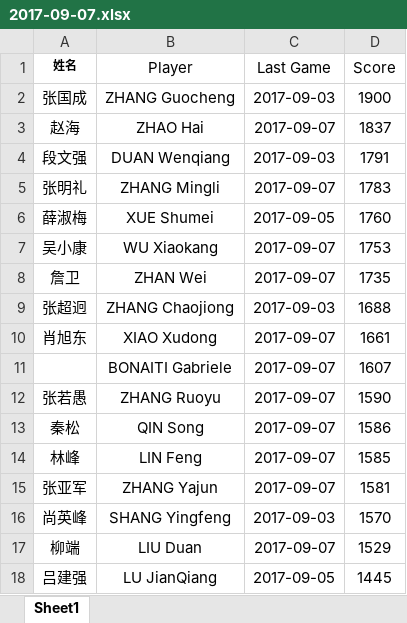
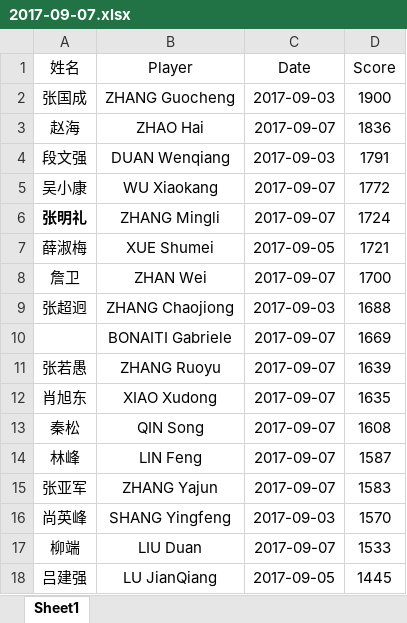
Before and after one commit to liuduan/TT-Scores, an Excel workbook: Scores/2017-09-07.xlsx, sheet Sheet1, drawn as a sheet; values as stored, in another font and other column widths than the file's, no borders; removed rows and columns are numbered as before the commit, all else as after; the diff names each change by its address in the sheet, - before the commit and + after, or states it on an @@ line.

```diff
--- a/Scores/2017-09-07.xlsx (sheet Sheet1)
+++ b/Scores/2017-09-07.xlsx (sheet Sheet1)
-A1 bold: on
+A1 bold: off, text size: larger
-C1: Last Game
+C1: Date
-D3 (Score): 1837
+D3 (Score): 1836
+row 5: 吴小康 | WU Xiaokang | 2017-09-07 | 1772
-A6 bold: off
+A6 bold: on
-D6 (Score): 1783
+D6 (Score): 1724
-D7 (Score): 1760
+D7 (Score): 1721
-row 7: 吴小康 | WU Xiaokang | 2017-09-07 | 1753
-D8 (Score): 1735
+D8 (Score): 1700
-row 10: 肖旭东 | XIAO Xudong | 2017-09-07 | 1661
-D10 (Score): 1607
+D10 (Score): 1669
-D11 (Score): 1590
+D11 (Score): 1639
+row 12: 肖旭东 | XIAO Xudong | 2017-09-07 | 1635
-D13 (Score): 1586
+D13 (Score): 1608
-D14 (Score): 1585
+D14 (Score): 1587
-D15 (Score): 1581
+D15 (Score): 1583
-D17 (Score): 1529
+D17 (Score): 1533
```
Also changed, not shown: Scores/2017-09-05.xlsx, Scores/2017-09-12.xlsx, 9 other files.
